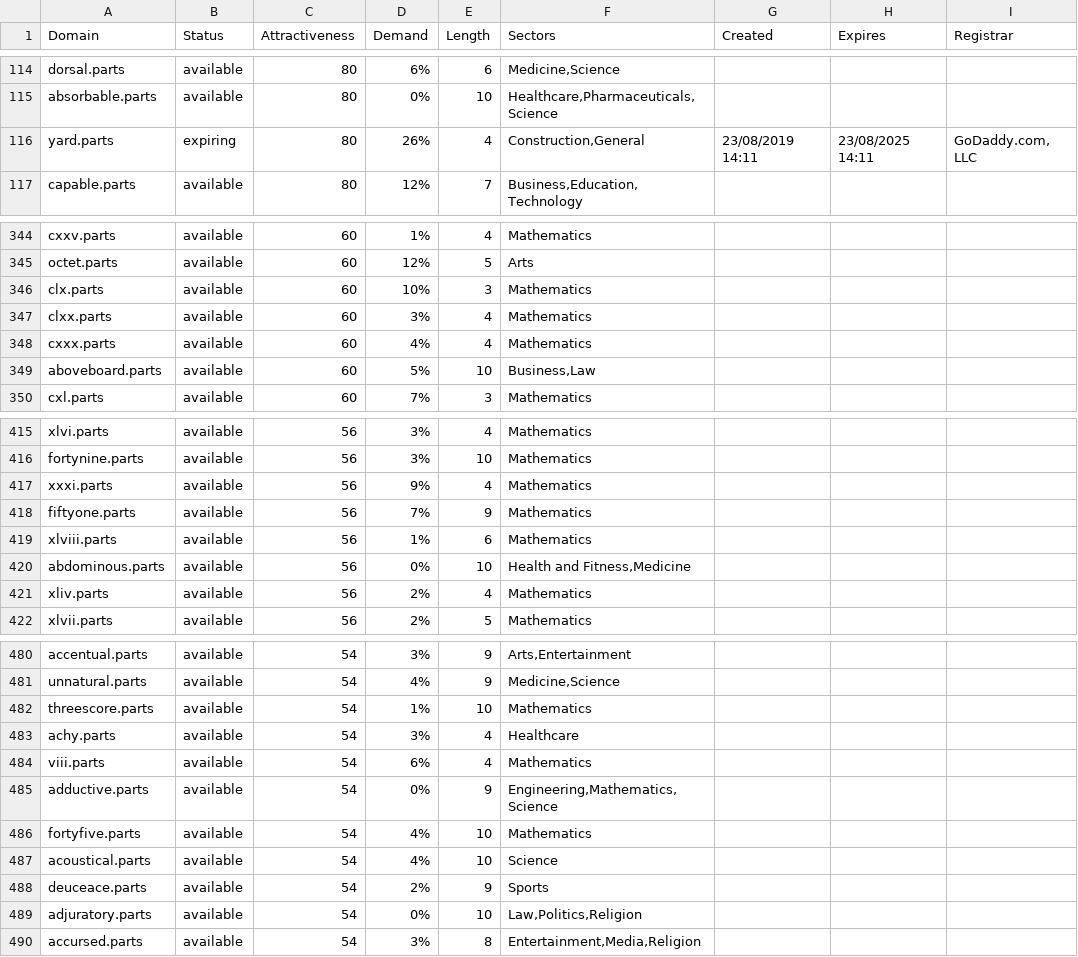
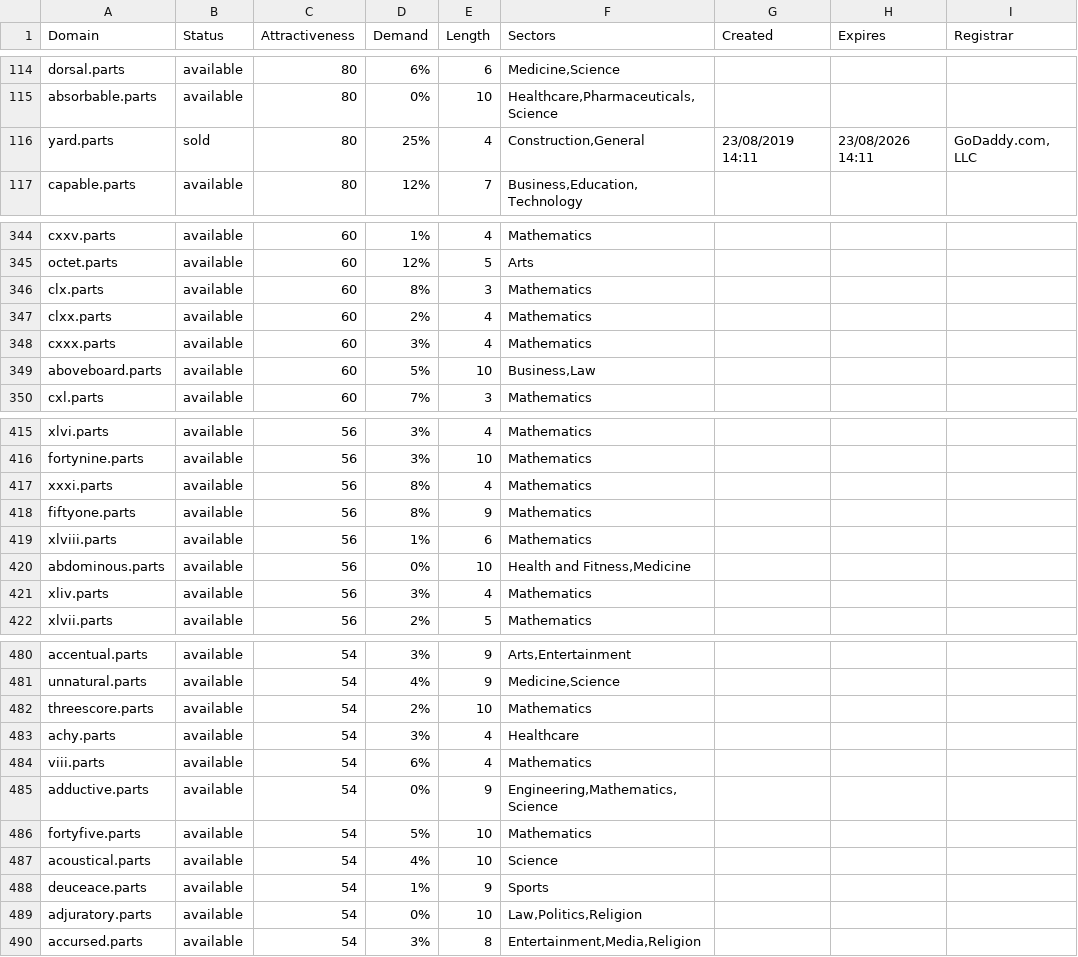
Before and after one commit to UniqueDomains/parts-oneword-domains, a CSV file: parts.csv, drawn as a sheet; only a part is shown, gaps mark what is left out; the diff covers the shown part only.

```diff
--- a/parts.csv
+++ b/parts.csv
@@ -115,3 +115,3 @@ dorsal.parts,available,80,6%,6,"Medicine,Science",,,
 absorbable.parts,available,80,0%,10,"Healthcare,Pharmaceuticals,Science",,,
-yard.parts,expiring,80,26%,4,"Construction,General",23/08/2019 14:11,23/08/2025 14:11,"GoDaddy.com, LLC"
+yard.parts,sold,80,25%,4,"Construction,General",23/08/2019 14:11,23/08/2026 14:11,"GoDaddy.com, LLC"
 capable.parts,available,80,12%,7,"Business,Education,Technology",,,
@@ -345,5 +345,5 @@ cxxv.parts,available,60,1%,4,Mathematics,,,
 octet.parts,available,60,12%,5,Arts,,,
-clx.parts,available,60,10%,3,Mathematics,,,
-clxx.parts,available,60,3%,4,Mathematics,,,
-cxxx.parts,available,60,4%,4,Mathematics,,,
+clx.parts,available,60,8%,3,Mathematics,,,
+clxx.parts,available,60,2%,4,Mathematics,,,
+cxxx.parts,available,60,3%,4,Mathematics,,,
 aboveboard.parts,available,60,5%,10,"Business,Law",,,
@@ -416,7 +416,7 @@ xlvi.parts,available,56,3%,4,Mathematics,,,
 fortynine.parts,available,56,3%,10,Mathematics,,,
-xxxi.parts,available,56,9%,4,Mathematics,,,
-fiftyone.parts,available,56,7%,9,Mathematics,,,
+xxxi.parts,available,56,8%,4,Mathematics,,,
+fiftyone.parts,available,56,8%,9,Mathematics,,,
 xlviii.parts,available,56,1%,6,Mathematics,,,
 abdominous.parts,available,56,0%,10,"Health and Fitness,Medicine",,,
-xliv.parts,available,56,2%,4,Mathematics,,,
+xliv.parts,available,56,3%,4,Mathematics,,,
 xlvii.parts,available,56,2%,5,Mathematics,,,
@@ -481,3 +481,3 @@ accentual.parts,available,54,3%,9,"Arts,Entertainment",,,
 unnatural.parts,available,54,4%,9,"Medicine,Science",,,
-threescore.parts,available,54,1%,10,Mathematics,,,
+threescore.parts,available,54,2%,10,Mathematics,,,
 achy.parts,available,54,3%,4,Healthcare,,,
@@ -485,5 +485,5 @@ viii.parts,available,54,6%,4,Mathematics,,,
 adductive.parts,available,54,0%,9,"Engineering,Mathematics,Science",,,
-fortyfive.parts,available,54,4%,10,Mathematics,,,
+fortyfive.parts,available,54,5%,10,Mathematics,,,
 acoustical.parts,available,54,4%,10,Science,,,
-deuceace.parts,available,54,2%,9,Sports,,,
+deuceace.parts,available,54,1%,9,Sports,,,
 adjuratory.parts,available,54,0%,10,"Law,Politics,Religion",,,
```
Also changed, not shown: 48 edited cells elsewhere in this file, 2 other files.
